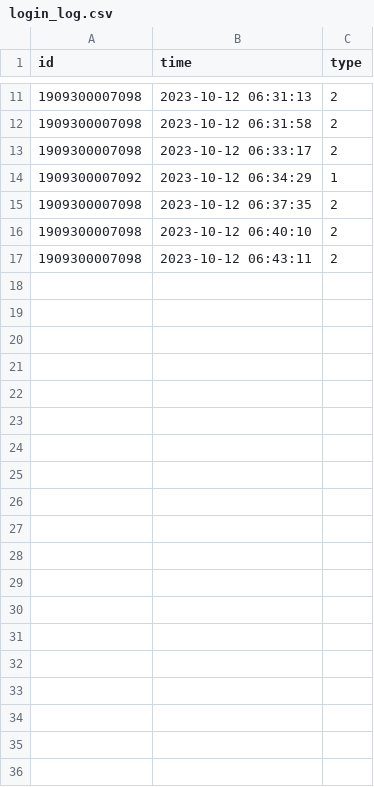
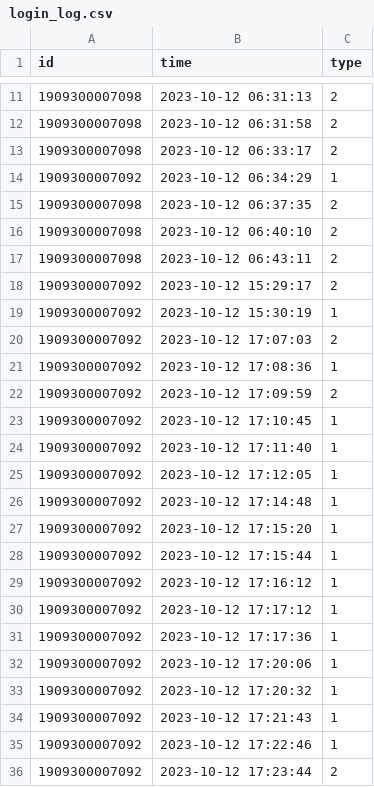
Before and after one commit to CaptzDevs/terminalATM, a CSV file: log/login_log.csv, drawn as a sheet; only a part is shown, gaps mark what is left out.

```diff
--- a/log/login_log.csv
+++ b/log/login_log.csv
@@ -17 +17,20 @@ id,time,type
 1909300007098,2023-10-12 06:43:11,2
+1909300007092,2023-10-12 15:29:17,2
+1909300007092,2023-10-12 15:30:19,1
+1909300007092,2023-10-12 17:07:03,2
+1909300007092,2023-10-12 17:08:36,1
+1909300007092,2023-10-12 17:09:59,2
+1909300007092,2023-10-12 17:10:45,1
+1909300007092,2023-10-12 17:11:40,1
+1909300007092,2023-10-12 17:12:05,1
+1909300007092,2023-10-12 17:14:48,1
+1909300007092,2023-10-12 17:15:20,1
+1909300007092,2023-10-12 17:15:44,1
+1909300007092,2023-10-12 17:16:12,1
+1909300007092,2023-10-12 17:17:12,1
+1909300007092,2023-10-12 17:17:36,1
+1909300007092,2023-10-12 17:20:06,1
+1909300007092,2023-10-12 17:20:32,1
+1909300007092,2023-10-12 17:21:43,1
+1909300007092,2023-10-12 17:22:46,1
+1909300007092,2023-10-12 17:23:44,2
```
Also changed, not shown: transactions/0000000001.csv, 6 other files.
